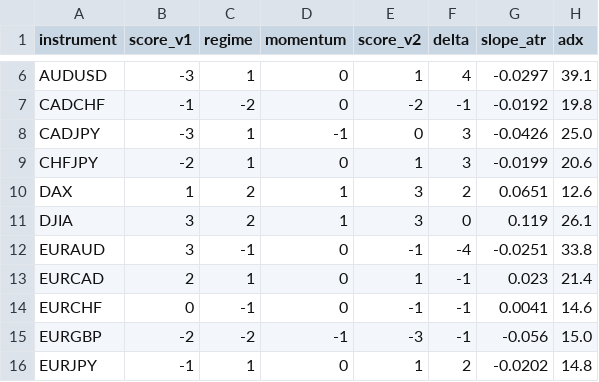
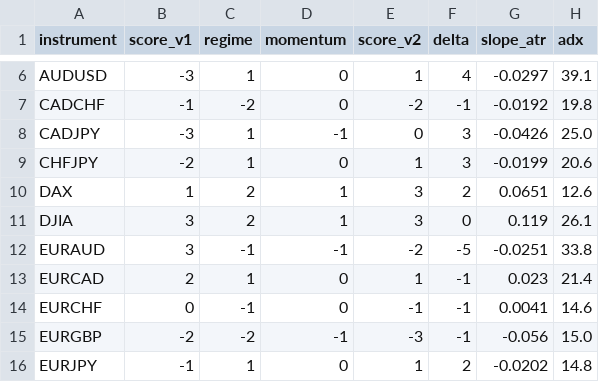
Before and after one commit to Sstrulea/sentiment-dashboard, a CSV file: docs/trend-v2-before-after.csv, drawn as a sheet; only a part is shown, gaps mark what is left out.

```diff
--- a/docs/trend-v2-before-after.csv
+++ b/docs/trend-v2-before-after.csv
@@ -11,3 +11,3 @@ DAX,1,2,1,3,2,0.0651,12.6
 DJIA,3,2,1,3,0,0.119,26.1
-EURAUD,3,-1,0,-1,-4,-0.0251,33.8
+EURAUD,3,-1,-1,-2,-5,-0.0251,33.8
 EURCAD,2,1,0,1,-1,0.023,21.4
```
Also changed, not shown: 6 other files.
